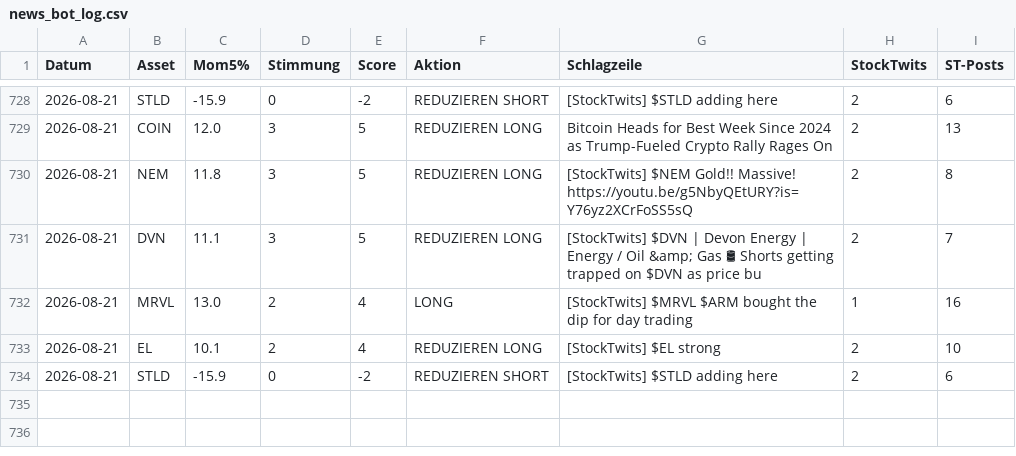
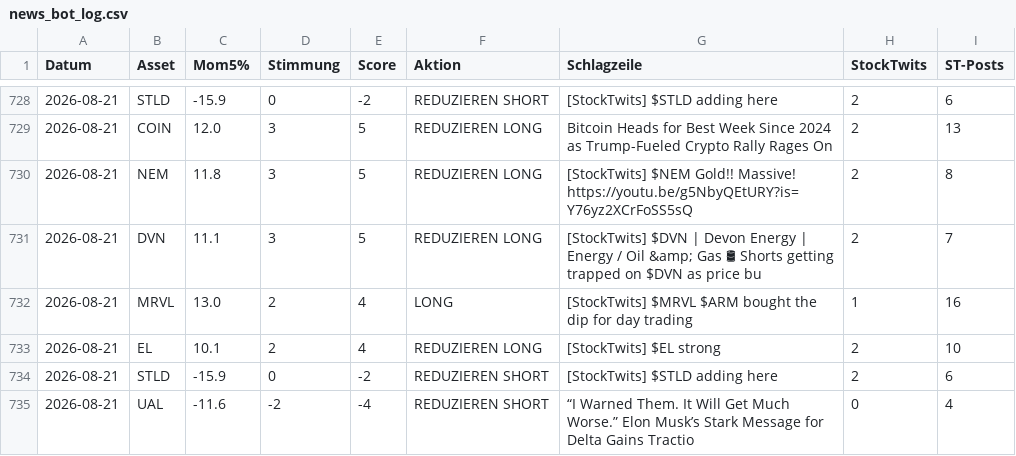
Before and after one commit to PatrickGerisch/NewsBot, a CSV file: news_bot_log.csv, drawn as a sheet; only a part is shown, gaps mark what is left out.

```diff
--- a/news_bot_log.csv
+++ b/news_bot_log.csv
@@ -734 +734,2 @@ Datum,Asset,Mom5%,Stimmung,Score,Aktion,Schlagzeile,StockTwits,ST-Posts
 2026-08-21,STLD,-15.9,0,-2,REDUZIEREN SHORT,[StockTwits] $STLD adding here,2,6
+2026-08-21,UAL,-11.6,-2,-4,REDUZIEREN SHORT,“I Warned Them. It Will Get Much Worse.” Elon Musk’s Stark Message for Delta Gains Tractio,0,4
```
Also changed, not shown: arena_history.csv, news_bot_alpaca_runs.csv, 14 other files.
